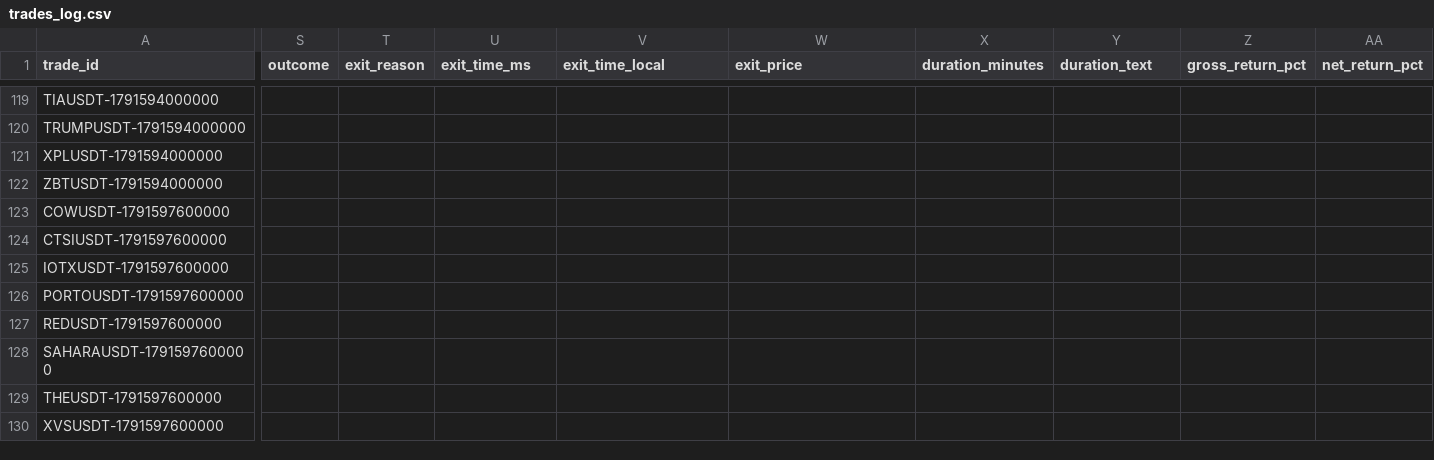
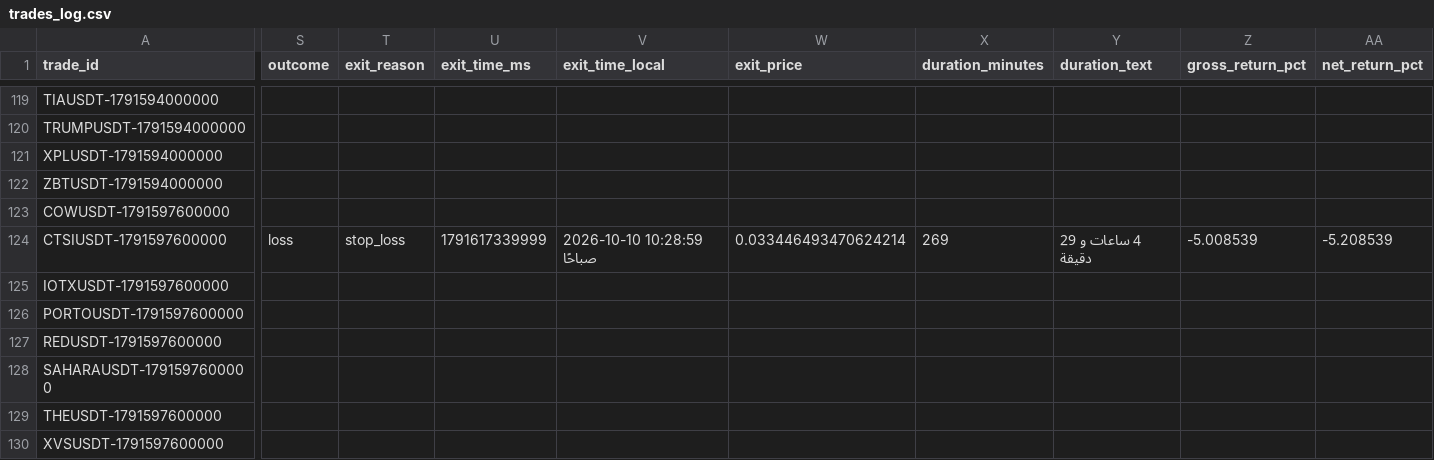
Before and after one commit to turky4500/binance-spot-usdt-signal-bot, a CSV file: data/trades_log.csv, drawn as a sheet; only a part is shown, gaps mark what is left out; the diff names each change by its address in the sheet, - before the commit and + after, or states it on an @@ line.

```diff
--- a/data/trades_log.csv
+++ b/data/trades_log.csv
-S124 (outcome): (empty)
+S124 (outcome): loss
-T124 (exit_reason): (empty)
+T124 (exit_reason): stop_loss
-U124 (exit_time_ms): (empty)
+U124 (exit_time_ms): 1791617339999
-V124 (exit_time_local): (empty)
+V124 (exit_time_local): 2026-10-10 10:28:59 صباحًا
-W124 (exit_price): (empty)
+W124 (exit_price): 0.033446493470624214
-X124 (duration_minutes): (empty)
+X124 (duration_minutes): 269
-Y124 (duration_text): (empty)
+Y124 (duration_text): 4 ساعات و 29 دقيقة
-Z124 (gross_return_pct): (empty)
+Z124 (gross_return_pct): -5.008539
-AA124 (net_return_pct): (empty)
+AA124 (net_return_pct): -5.208539
```
Also changed, not shown: 1 other file.
